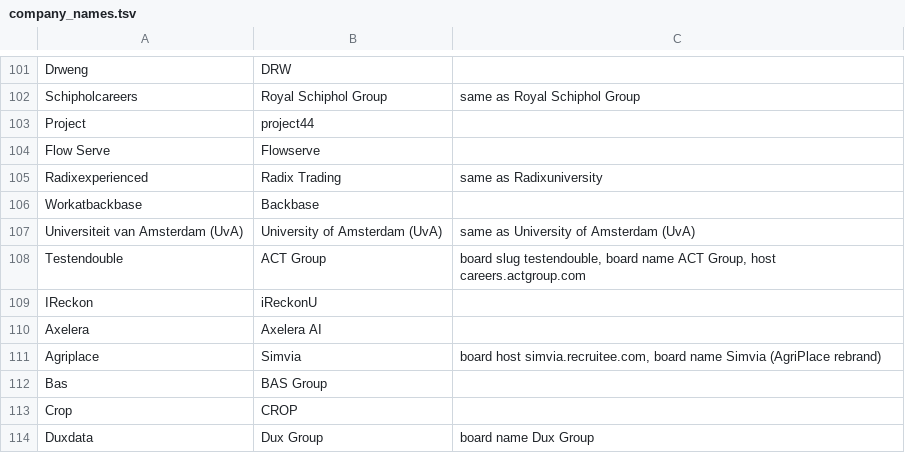
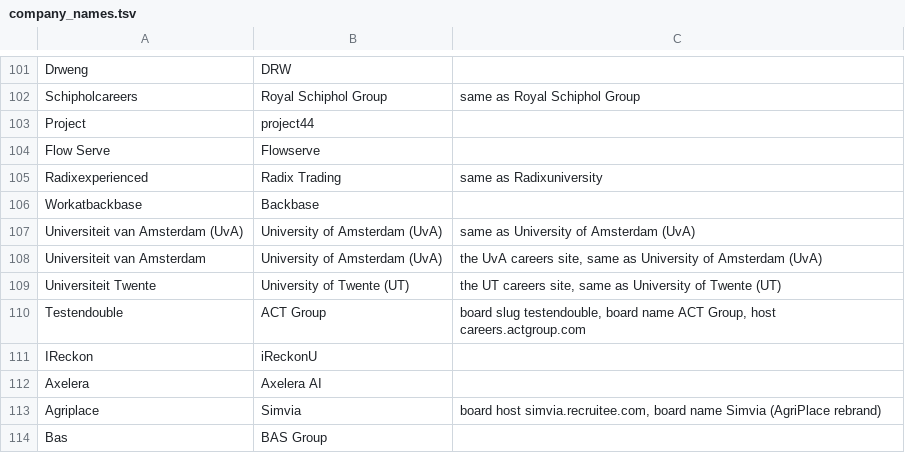
Before and after one commit to Shreya-Sebastian/JobRadar, a TSV file: data/company_names.tsv, drawn as a sheet; only a part is shown, gaps mark what is left out; the shorter side is filled out with more unchanged rows.

Commit message:
PhD and postdoc positions as levels of their own, with filters and a landing page; TU Delft, VU, WUR and Amsterdam UMC added as sources; UvA and Twente names merged
Assistant and associate professors no longer count as junior.

```diff
--- a/data/company_names.tsv
+++ b/data/company_names.tsv
@@ -107,2 +107,4 @@ Workatbackbase	Backbase
 Universiteit van Amsterdam (UvA)	University of Amsterdam (UvA)	same as University of Amsterdam (UvA)
+Universiteit van Amsterdam	University of Amsterdam (UvA)	the UvA careers site, same as University of Amsterdam (UvA)
+Universiteit Twente	University of Twente (UT)	the UT careers site, same as University of Twente (UT)
 Testendouble	ACT Group	board slug testendouble, board name ACT Group, host careers.actgroup.com
```
Also changed, not shown: 9 other files.
